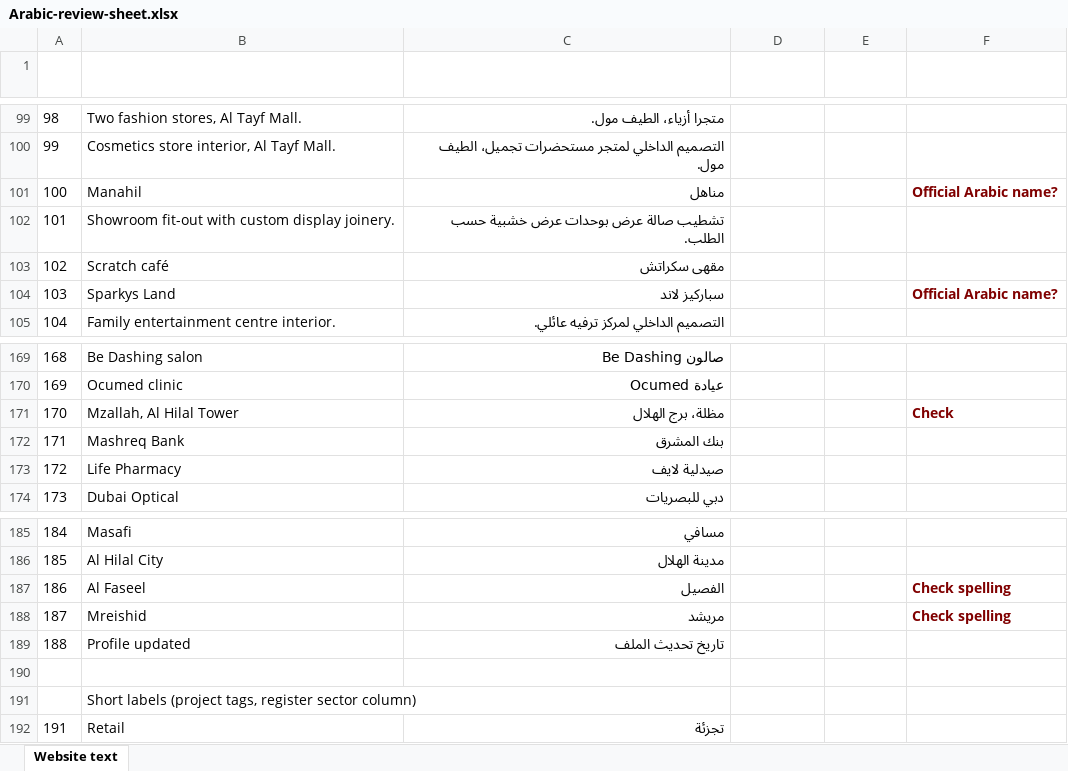
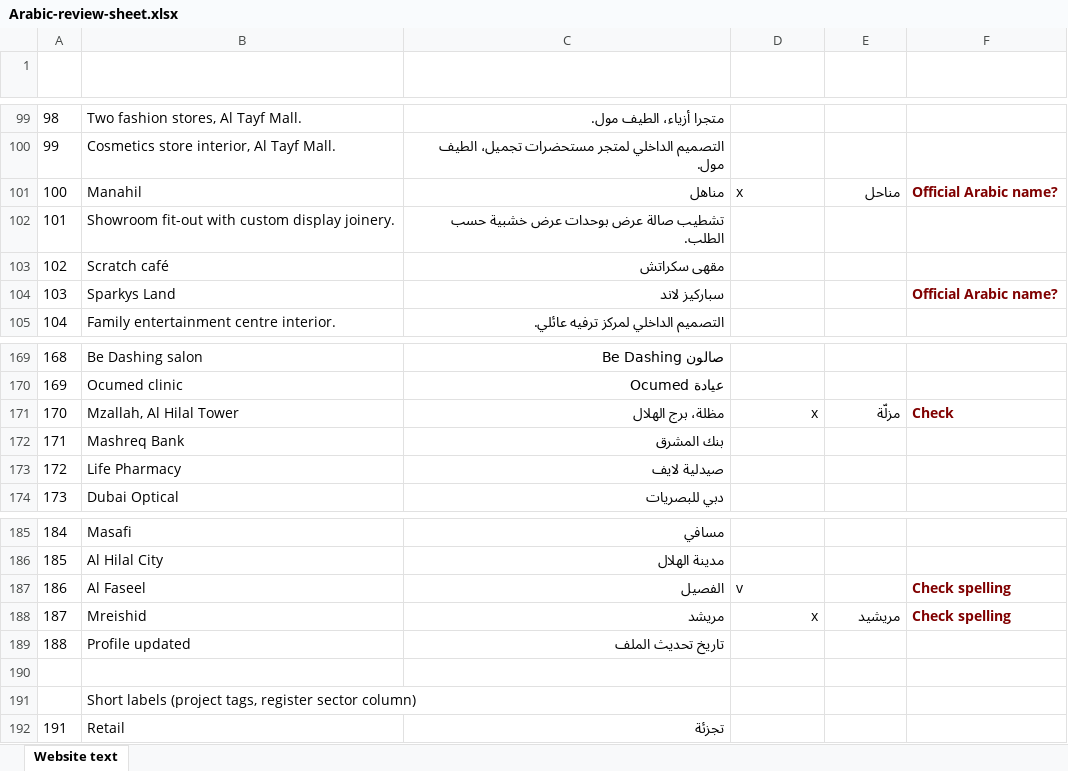
Before and after one commit to yaserartline-jpg/Claude, an Excel workbook: i18n/Arabic-review-sheet.xlsx, sheet Website text, drawn as a sheet; only a part is shown, gaps mark what is left out; values as stored, in another font and other column widths than the file's, no borders; the diff names each change by its address in the sheet, - before the commit and + after, or states it on an @@ line.

```diff
--- a/i18n/Arabic-review-sheet.xlsx (sheet Website text)
+++ b/i18n/Arabic-review-sheet.xlsx (sheet Website text)
-D101 (OK? (✓ / ✗)): (empty)
+D101 (OK? (✓ / ✗)): x
-E101 (Corrected Arabic): (empty)
+E101 (Corrected Arabic): مناحل
-D171 (OK? (✓ / ✗)): (empty)
+D171 (OK? (✓ / ✗)): x
-E171 (Corrected Arabic): (empty)
+E171 (Corrected Arabic): مزلّة
-D187 (OK? (✓ / ✗)): (empty)
+D187 (OK? (✓ / ✗)): v
-D188 (OK? (✓ / ✗)): (empty)
+D188 (OK? (✓ / ✗)): x
-E188 (Corrected Arabic): (empty)
+E188 (Corrected Arabic): مريشيد
```
Also changed, not shown: 2 other files.
